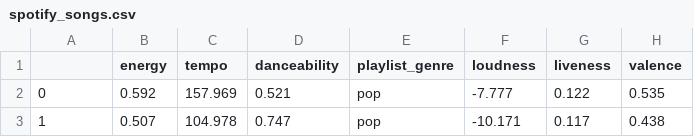
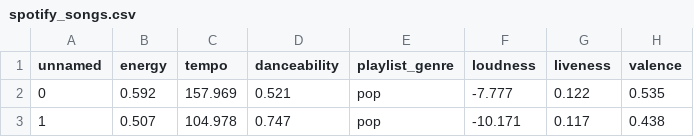
Before and after one commit to Prasen812/Annthem, a CSV file: src/data/spotify_songs.csv, drawn as a sheet; only a part is shown; the diff names each change by its address in the sheet, - before the commit and + after, or states it on an @@ line.

```diff
--- a/src/data/spotify_songs.csv
+++ b/src/data/spotify_songs.csv
-A1: (empty)
+A1: unnamed
```
Also changed, not shown: 2 other files.
